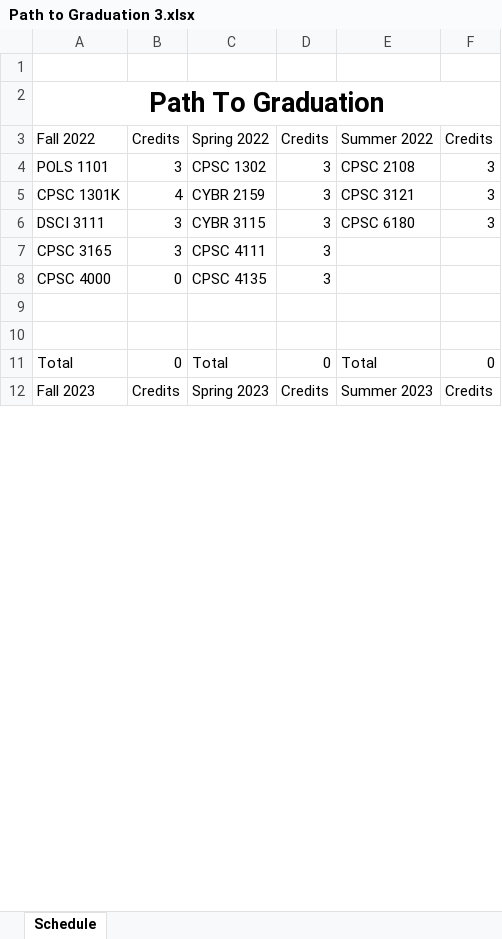
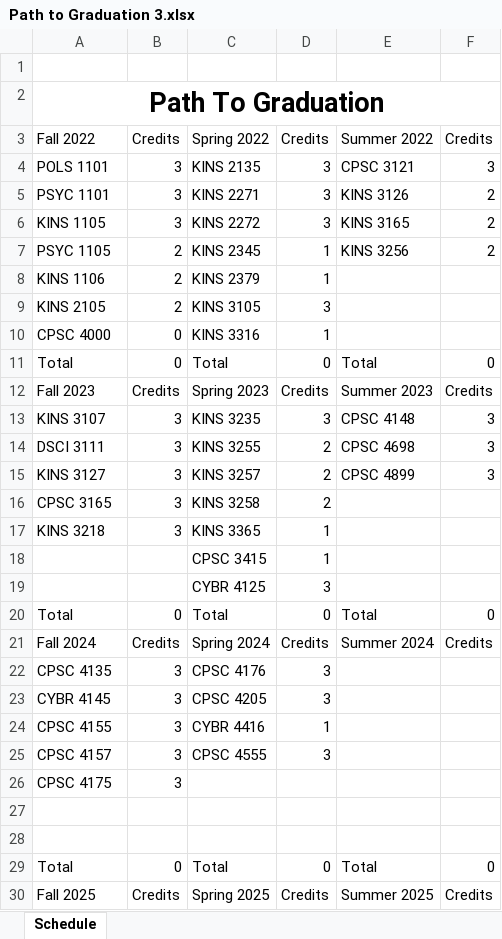
Before and after one commit to RivalFox/SmartPlannerTools, an Excel workbook: SmartPlannerApp/ExcelFiles/Path to Graduation 3.xlsx, sheet Schedule, drawn as a sheet; only a part is shown; values as stored, in another font and other column widths than the file's, no borders; removed rows and columns are numbered as before the commit, all else as after; the diff covers the shown part only; the diff names each change by its address in the sheet, - before the commit and + after, or states it on an @@ line.

```diff
--- a/SmartPlannerApp/ExcelFiles/Path to Graduation 3.xlsx (sheet Schedule)
+++ b/SmartPlannerApp/ExcelFiles/Path to Graduation 3.xlsx (sheet Schedule)
-C4: CPSC 1302
+C4: KINS 2135
-E4: CPSC 2108
+E4: CPSC 3121
-row 5: CPSC 1301K | 4 | CYBR 2159 | 3 | CPSC 3121 | 3
+row 5: PSYC 1101 | 3 | KINS 2271 | 3 | KINS 3126 | 2
+row 6: KINS 1105 | 3 | KINS 2272 | 3 | KINS 3165 | 2
+row 7: PSYC 1105 | 2 | KINS 2345 | 1 | KINS 3256 | 2
+row 8: KINS 1106 | 2 | KINS 2379 | 1
+row 9: KINS 2105 | 2 | KINS 3105 | 3
+row 10: CPSC 4000 | 0 | KINS 3316 | 1
@@ row 20 moved to row 11: Total @@
+row 12: Fall 2023 | Credits | Spring 2023 | Credits | Summer 2023 | Credits
+row 13: KINS 3107 | 3 | KINS 3235 | 3 | CPSC 4148 | 3
-C14: CYBR 3115
+C14: KINS 3255
-D14: 3
+D14: 2
-E14: CPSC 6180
+E14: CPSC 4698
+row 15: KINS 3127 | 3 | KINS 3257 | 2 | CPSC 4899 | 3
+row 16: CPSC 3165 | 3 | KINS 3258 | 2
+row 17: KINS 3218 | 3 | KINS 3365 | 1
+row 18:  |  | CPSC 3415 | 1
+row 19:  |  | CYBR 4125 | 3
+row 20: Total | 0 | Total | 0 | Total | 0
-A22: CPSC 3165
+A22: CPSC 4135
-C22: CPSC 4111
+C22: CPSC 4176
-row 8: CPSC 4000 | 0 | CPSC 4135 | 3
+row 23: CYBR 4145 | 3 | CPSC 4205 | 3
+row 24: CPSC 4155 | 3 | CYBR 4416 | 1
+row 25: CPSC 4157 | 3 | CPSC 4555 | 3
+row 26: CPSC 4175 | 3
-A30: Fall 2023
+A30: Fall 2025
-C30: Spring 2023
+C30: Spring 2025
-E30: Summer 2023
+E30: Summer 2025
```
Also changed, not shown: 7 removed rows elsewhere in this sheet, formulas that keep their value, SmartPlannerApp/ExcelFiles/Path to Graduation 1.xlsx, SmartPlannerApp/ExcelFiles/Path to Graduation 2.xlsx, 6 other files.
